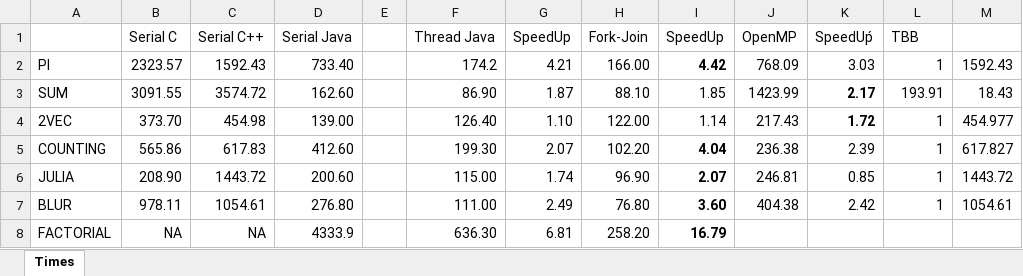
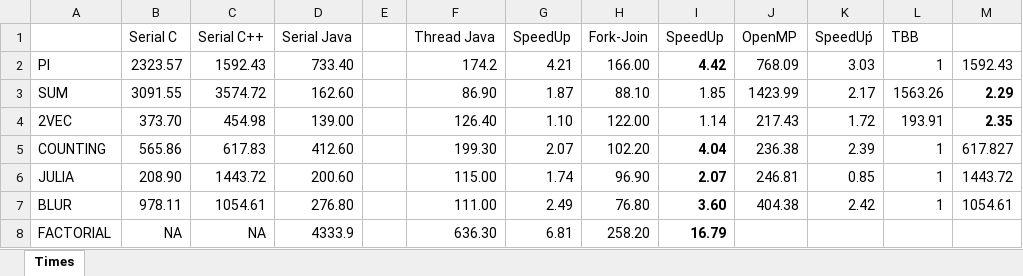
Before and after one commit to Manchas2k4/multiprocessors, an Excel workbook: speed_up.xlsx, sheet Times, drawn as a sheet; values as stored, in another font and other column widths than the file's, no borders; the diff names each change by its address in the sheet, - before the commit and + after, or states it on an @@ line.

```diff
--- a/speed_up.xlsx (sheet Times)
+++ b/speed_up.xlsx (sheet Times)
-K3:K4 bold: on
+K3:K4 bold: off
-L3 (TBB): 193.91
+L3 (TBB): 1563.26
-M3: 18.43
+M3: 2.29
-M3:M4 bold: off
+M3:M4 bold: on
-L4 (TBB): 1
+L4 (TBB): 193.91
-M4: 454.977
+M4: 2.35
```
Also changed, not shown: 4 other files.
